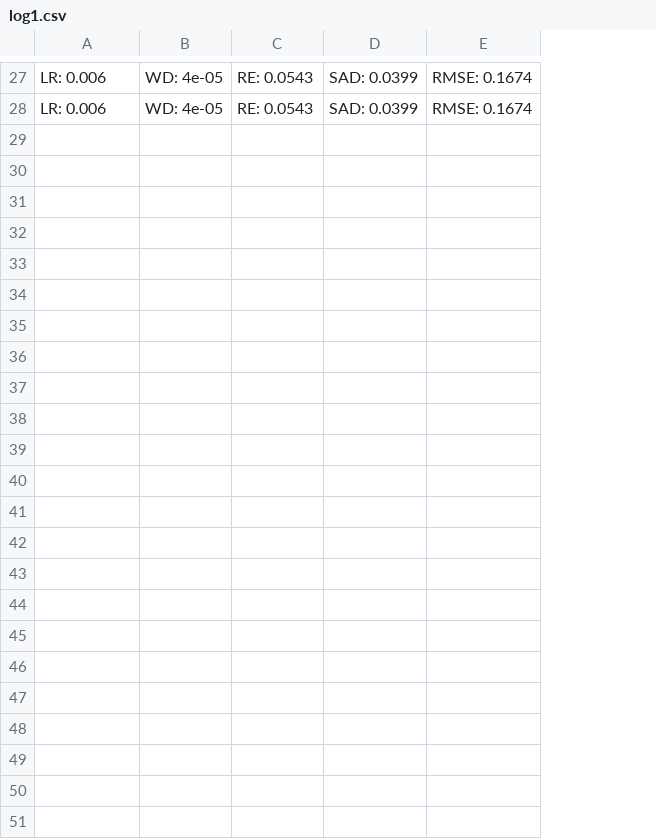
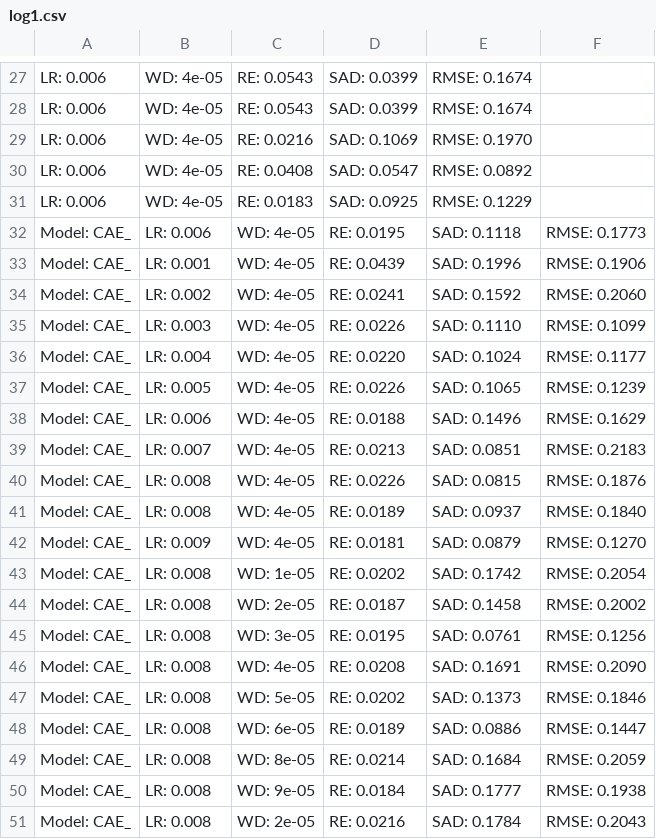
Before and after one commit to pei141319/DeepTrans-HSU, a CSV file: trans_mod_samson/log1.csv, drawn as a sheet; only a part is shown, gaps mark what is left out; the diff names each change by its address in the sheet, - before the commit and + after, or states it on an @@ line.

Commit message:
这次是CAE模型的APEX,samson,jasper数据集的完整运行结果

```diff
--- a/trans_mod_samson/log1.csv
+++ b/trans_mod_samson/log1.csv
+column F, empty
+row 29: LR: 0.006 | WD: 4e-05 | RE: 0.0216 | SAD: 0.1069 | RMSE: 0.1970
+row 30: LR: 0.006 | WD: 4e-05 | RE: 0.0408 | SAD: 0.0547 | RMSE: 0.0892
+row 31: LR: 0.006 | WD: 4e-05 | RE: 0.0183 | SAD: 0.0925 | RMSE: 0.1229
+row 32: Model: CAE_ | LR: 0.006 | WD: 4e-05 | RE: 0.0195 | SAD: 0.1118 | RMSE: 0.1773
+row 33: Model: CAE_ | LR: 0.001 | WD: 4e-05 | RE: 0.0439 | SAD: 0.1996 | RMSE: 0.1906
+row 34: Model: CAE_ | LR: 0.002 | WD: 4e-05 | RE: 0.0241 | SAD: 0.1592 | RMSE: 0.2060
+row 35: Model: CAE_ | LR: 0.003 | WD: 4e-05 | RE: 0.0226 | SAD: 0.1110 | RMSE: 0.1099
+row 36: Model: CAE_ | LR: 0.004 | WD: 4e-05 | RE: 0.0220 | SAD: 0.1024 | RMSE: 0.1177
+row 37: Model: CAE_ | LR: 0.005 | WD: 4e-05 | RE: 0.0226 | SAD: 0.1065 | RMSE: 0.1239
+row 38: Model: CAE_ | LR: 0.006 | WD: 4e-05 | RE: 0.0188 | SAD: 0.1496 | RMSE: 0.1629
+row 39: Model: CAE_ | LR: 0.007 | WD: 4e-05 | RE: 0.0213 | SAD: 0.0851 | RMSE: 0.2183
+row 40: Model: CAE_ | LR: 0.008 | WD: 4e-05 | RE: 0.0226 | SAD: 0.0815 | RMSE: 0.1876
+row 41: Model: CAE_ | LR: 0.008 | WD: 4e-05 | RE: 0.0189 | SAD: 0.0937 | RMSE: 0.1840
+row 42: Model: CAE_ | LR: 0.009 | WD: 4e-05 | RE: 0.0181 | SAD: 0.0879 | RMSE: 0.1270
+row 43: Model: CAE_ | LR: 0.008 | WD: 1e-05 | RE: 0.0202 | SAD: 0.1742 | RMSE: 0.2054
+row 44: Model: CAE_ | LR: 0.008 | WD: 2e-05 | RE: 0.0187 | SAD: 0.1458 | RMSE: 0.2002
+row 45: Model: CAE_ | LR: 0.008 | WD: 3e-05 | RE: 0.0195 | SAD: 0.0761 | RMSE: 0.1256
+row 46: Model: CAE_ | LR: 0.008 | WD: 4e-05 | RE: 0.0208 | SAD: 0.1691 | RMSE: 0.2090
+row 47: Model: CAE_ | LR: 0.008 | WD: 5e-05 | RE: 0.0202 | SAD: 0.1373 | RMSE: 0.1846
+row 48: Model: CAE_ | LR: 0.008 | WD: 6e-05 | RE: 0.0189 | SAD: 0.0886 | RMSE: 0.1447
+row 49: Model: CAE_ | LR: 0.008 | WD: 8e-05 | RE: 0.0214 | SAD: 0.1684 | RMSE: 0.2059
+row 50: Model: CAE_ | LR: 0.008 | WD: 9e-05 | RE: 0.0184 | SAD: 0.1777 | RMSE: 0.1938
+row 51: Model: CAE_ | LR: 0.008 | WD: 2e-05 | RE: 0.0216 | SAD: 0.1784 | RMSE: 0.2043
```
Also changed, not shown: trans_mod_apex/log1.csv, 17 other files.
